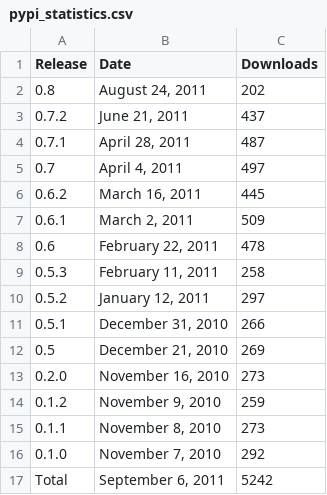
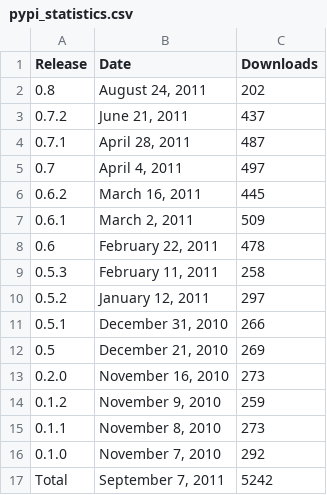
Before and after one commit to prody/ProDy, a CSV file: doc/_static/pypi_statistics.csv, drawn as a sheet.

```diff
--- a/doc/_static/pypi_statistics.csv
+++ b/doc/_static/pypi_statistics.csv
@@ -16,2 +16,2 @@ Release;Date;Downloads
 0.1.0;November  7, 2010;292
-Total;September  6, 2011;5242
+Total;September  7, 2011;5242
```
Also changed, not shown: 7 other files.
